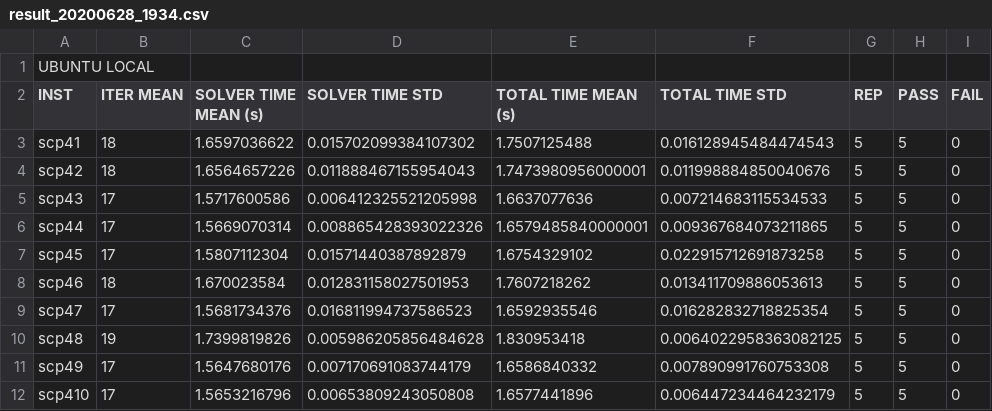
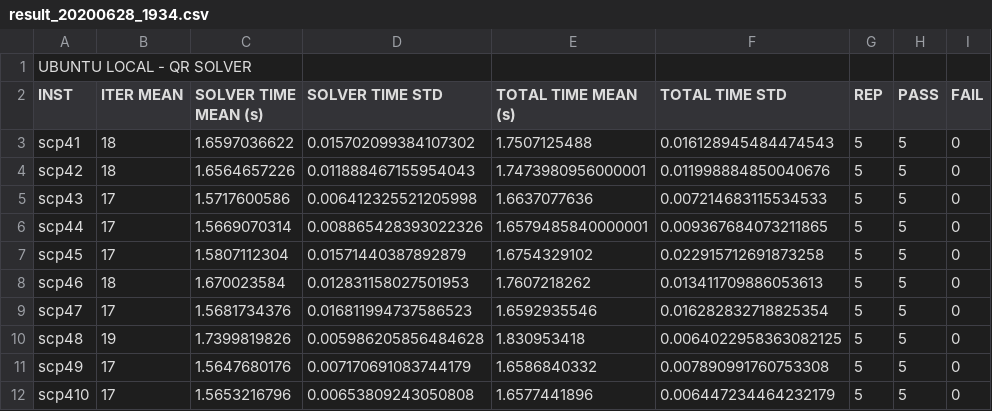
Before and after one commit to caerbannogwhite/sypha, a CSV file: results/result_20200628_1934.csv, drawn as a sheet.

```diff
--- a/results/result_20200628_1934.csv
+++ b/results/result_20200628_1934.csv
@@ -1,2 +1,2 @@
-UBUNTU LOCAL
+UBUNTU LOCAL - QR SOLVER
 INST,ITER MEAN,SOLVER TIME MEAN (s),SOLVER TIME STD,TOTAL TIME MEAN (s),TOTAL TIME STD,REP,PASS,FAIL
```
Also changed, not shown: results/result_20200628_1809.csv, results/result_20200628_1814.csv, 7 other files.
